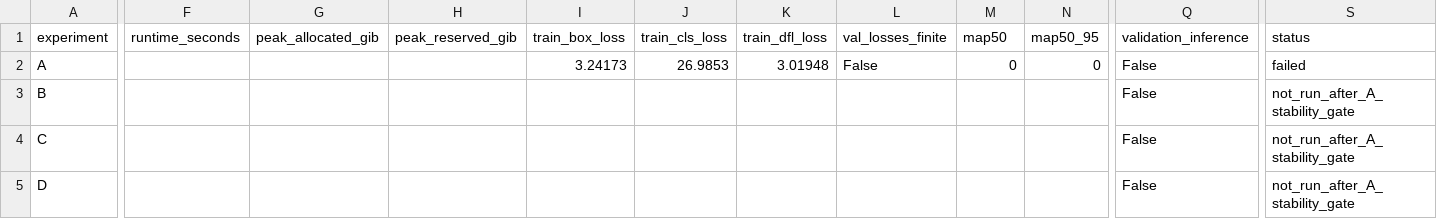
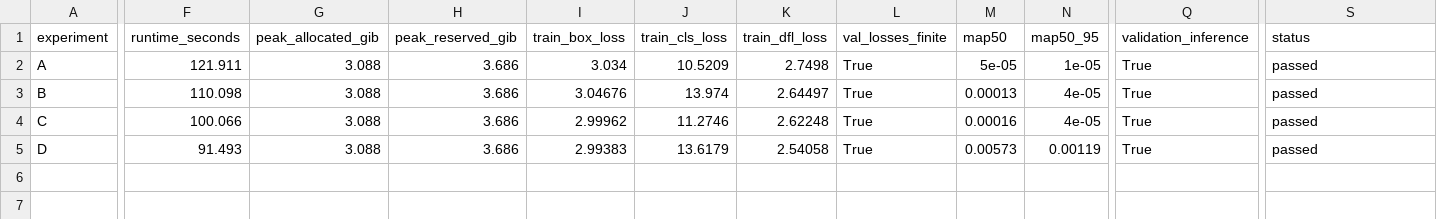
Before and after one commit to FurkanCLL/bone-fracture-detection-thesis, a CSV file: docs/evidence/phase2f/smoke_run_summary.csv, drawn as a sheet; only a part is shown, gaps mark what is left out; the diff covers the shown part only; the diff names each change by its address in the sheet, - before the commit and + after, or states it on an @@ line.

Commit message:
Complete Phase 2F smoke validation

```diff
--- a/docs/evidence/phase2f/smoke_run_summary.csv
+++ b/docs/evidence/phase2f/smoke_run_summary.csv
-F2 (runtime_seconds): (empty)
+F2 (runtime_seconds): 121.911
-G2:G5 (peak_allocated_gib): (empty)
+G2:G5 (peak_allocated_gib): 3.088
-H2:H5 (peak_reserved_gib): (empty)
+H2:H5 (peak_reserved_gib): 3.686
-I2 (train_box_loss): 3.24173
+I2 (train_box_loss): 3.034
-J2 (train_cls_loss): 26.9853
+J2 (train_cls_loss): 10.5209
-K2 (train_dfl_loss): 3.01948
+K2 (train_dfl_loss): 2.7498
-L2 (val_losses_finite): False
+L2 (val_losses_finite): True
-M2 (map50): 0
+M2 (map50): 5e-05
-N2 (map50_95): 0
+N2 (map50_95): 1e-05
-Q2:Q5 (validation_inference): False
+Q2:Q5 (validation_inference): True
-S2 (status): failed
+S2 (status): passed
-F3 (runtime_seconds): (empty)
+F3 (runtime_seconds): 110.098
-I3 (train_box_loss): (empty)
+I3 (train_box_loss): 3.04676
-J3 (train_cls_loss): (empty)
+J3 (train_cls_loss): 13.974
-K3 (train_dfl_loss): (empty)
+K3 (train_dfl_loss): 2.64497
-L3:L5 (val_losses_finite): (empty)
+L3:L5 (val_losses_finite): True
-M3 (map50): (empty)
+M3 (map50): 0.00013
-N3:N4 (map50_95): (empty)
+N3:N4 (map50_95): 4e-05
-S3:S5 (status): not_run_after_A_stability_gate
+S3:S5 (status): passed
-F4 (runtime_seconds): (empty)
+F4 (runtime_seconds): 100.066
-I4 (train_box_loss): (empty)
+I4 (train_box_loss): 2.99962
-J4 (train_cls_loss): (empty)
+J4 (train_cls_loss): 11.2746
-K4 (train_dfl_loss): (empty)
+K4 (train_dfl_loss): 2.62248
-M4 (map50): (empty)
+M4 (map50): 0.00016
-F5 (runtime_seconds): (empty)
+F5 (runtime_seconds): 91.493
-I5 (train_box_loss): (empty)
+I5 (train_box_loss): 2.99383
-J5 (train_cls_loss): (empty)
+J5 (train_cls_loss): 13.6179
-K5 (train_dfl_loss): (empty)
+K5 (train_dfl_loss): 2.54058
-M5 (map50): (empty)
+M5 (map50): 0.00573
-N5 (map50_95): (empty)
+N5 (map50_95): 0.00119
```
Also changed, not shown: 9 edited cells elsewhere in this file, 8 other files.
